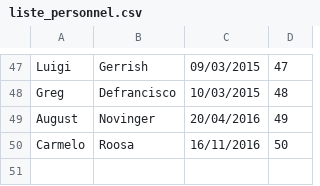
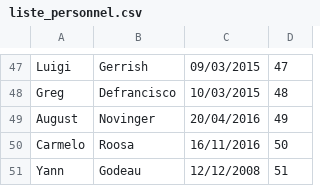
Before and after one commit to st210/ProjetJavaL3Miage, a CSV file: target/classes/liste_personnel.csv, drawn as a sheet; only a part is shown, gaps mark what is left out; the diff names each change by its address in the sheet, - before the commit and + after, or states it on an @@ line.

```diff
--- a/target/classes/liste_personnel.csv
+++ b/target/classes/liste_personnel.csv
+row 51: Yann | Godeau | 12/12/2008 | 51
```
Also changed, not shown: src/main/resources/competences_personnel.csv, target/classes/competences_personnel.csv, 8 other files.
